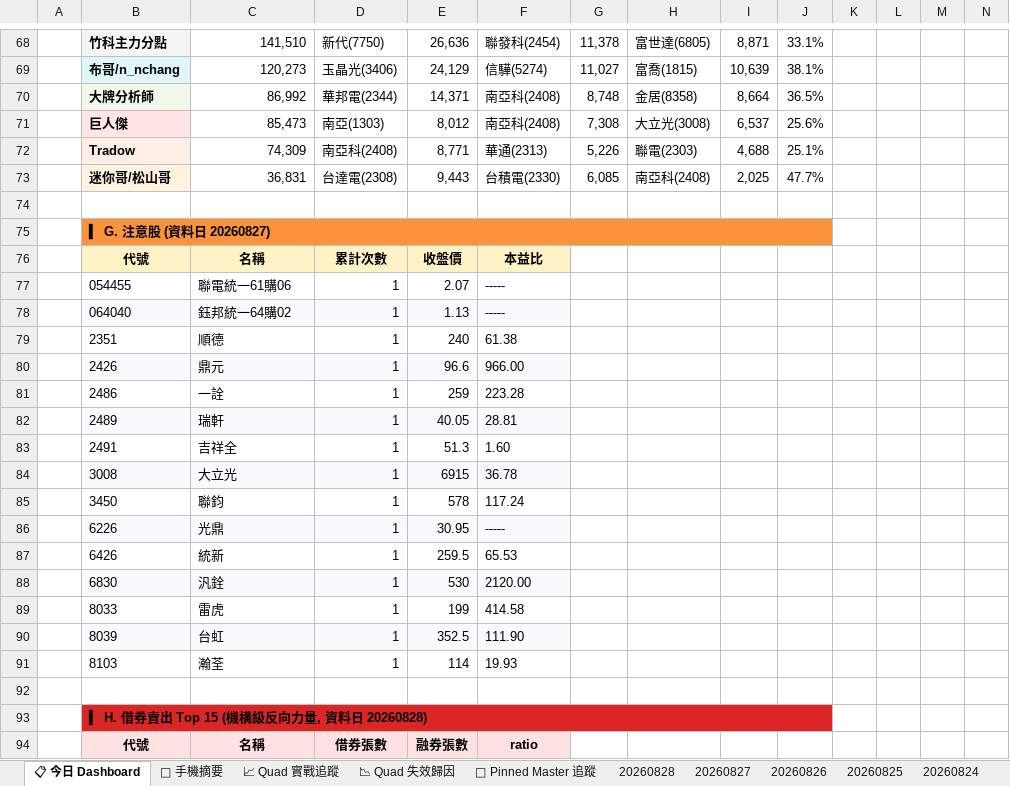
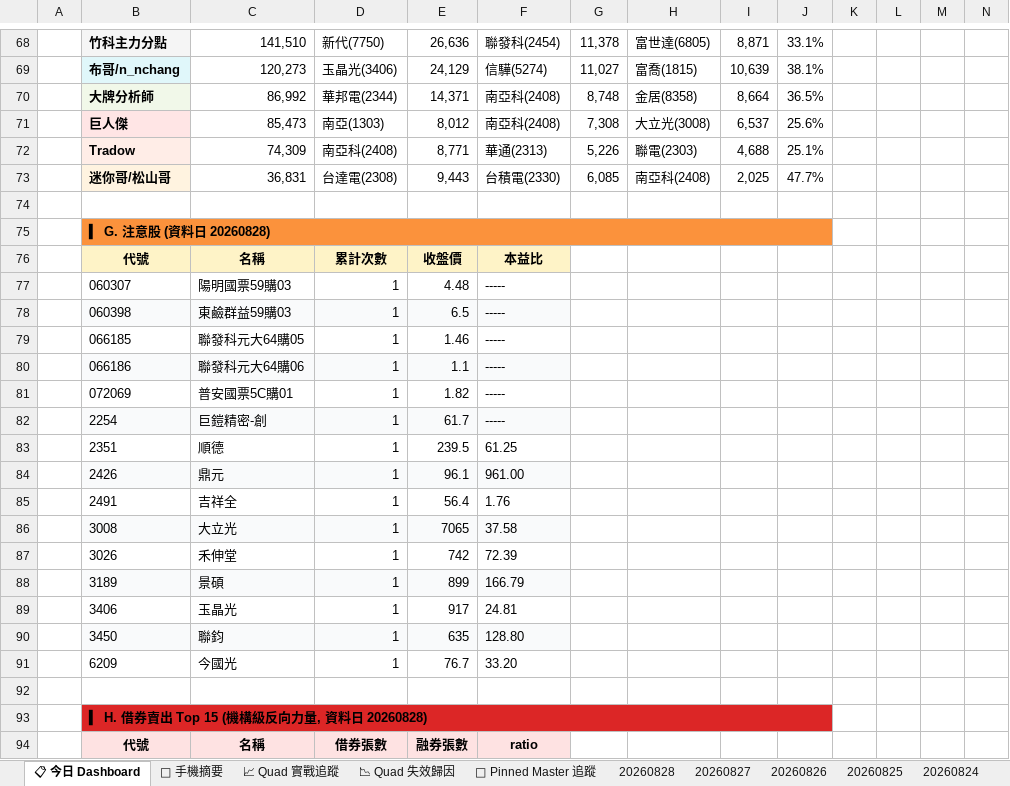
Before and after one commit to DRwillychiu/CHIP_RADAR_TW, an Excel workbook: data/reports/chip_radar_2026-08.xlsx, sheet 📋 今日 Dashboard, drawn as a sheet; only a part is shown, gaps mark what is left out; values as stored, in another font and other column widths than the file's, no borders; conditional formats and table styles not drawn; removed rows and columns are numbered as before the commit, all else as after; the diff covers the shown part only; the diff names each change by its address in the sheet, - before the commit and + after, or states it on an @@ line.

```diff
--- a/data/reports/chip_radar_2026-08.xlsx (sheet 📋 今日 Dashboard)
+++ b/data/reports/chip_radar_2026-08.xlsx (sheet 📋 今日 Dashboard)
-B75: ▍ G. 注意股 (資料日 20260827)
+B75: ▍ G. 注意股 (資料日 20260828)
-row 77:  | 054455 | 聯電統一61購06 | 1 | 2.07 | -----
-row 78:  | 064040 | 鈺邦統一64購02 | 1 | 1.13 | -----
+row 77:  | 060307 | 陽明國票59購03 | 1 | 4.48 | -----
+row 78:  | 060398 | 東鹼群益59購03 | 1 | 6.5 | -----
+row 79:  | 066185 | 聯發科元大64購05 | 1 | 1.46 | -----
+row 80:  | 066186 | 聯發科元大64購06 | 1 | 1.1 | -----
+row 81:  | 072069 | 普安國票5C購01 | 1 | 1.82 | -----
+row 82:  | 2254 | 巨鎧精密-創 | 1 | 61.7 | -----
-E83: 240
+E83: 239.5
-F83: 61.38
+F83: 61.25
-E84: 96.6
+E84: 96.1
-F84: 966.00
+F84: 961.00
-row 81:  | 2486 | 一詮 | 1 | 259 | 223.28
-row 82:  | 2489 | 瑞軒 | 1 | 40.05 | 28.81
-E85: 51.3
+E85: 56.4
-F85: 1.60
+F85: 1.76
-E86: 6915
+E86: 7065
-F86: 36.78
+F86: 37.58
+row 87:  | 3026 | 禾伸堂 | 1 | 742 | 72.39
+row 88:  | 3189 | 景碩 | 1 | 899 | 166.79
+row 89:  | 3406 | 玉晶光 | 1 | 917 | 24.81
-B90:F90 fill: none
+B90:F90 fill: #F9FAFB
-E90: 578
+E90: 635
-F90: 117.24
+F90: 128.80
-row 86:  | 6226 | 光鼎 | 1 | 30.95 | -----
-row 87:  | 6426 | 統新 | 1 | 259.5 | 65.53
-row 88:  | 6830 | 汎銓 | 1 | 530 | 2120.00
-row 89:  | 8033 | 雷虎 | 1 | 199 | 414.58
-row 90:  | 8039 | 台虹 | 1 | 352.5 | 111.90
-row 91:  | 8103 | 瀚荃 | 1 | 114 | 19.93
+row 91:  | 6209 | 今國光 | 1 | 76.7 | 33.20
```
Also changed, not shown: 18 edited cells elsewhere in this sheet, sheet 20260828, sheet 📱 手機摘要, sheet 📌 Pinned Master 追蹤, data/reports/latest.xlsx, 25 other files.
